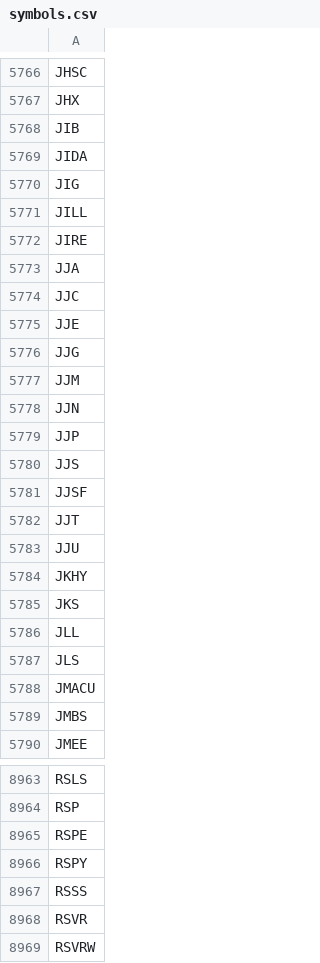
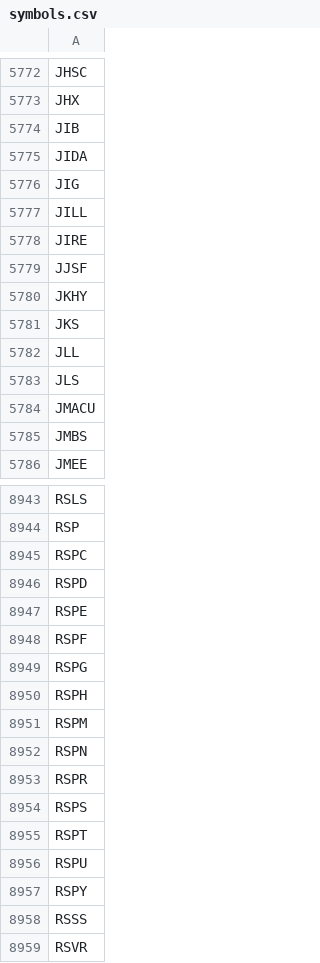
Before and after one commit to Sing0424/Stocks-tools, a CSV file: Screener/rs_data/data_persist/symbols.csv, drawn as a sheet; only a part is shown, gaps mark what is left out; the shorter side is filled out with more unchanged rows; the diff covers the shown part only.

```diff
--- a/Screener/rs_data/data_persist/symbols.csv
+++ b/Screener/rs_data/data_persist/symbols.csv
@@ -5772,13 +5778,3 @@ JILL
 JIRE
-JJA
-JJC
-JJE
-JJG
-JJM
-JJN
-JJP
-JJS
 JJSF
-JJT
-JJU
 JKHY
@@ -8964,3 +8944,14 @@ RSLS
 RSP
+RSPC
+RSPD
 RSPE
+RSPF
+RSPG
+RSPH
+RSPM
+RSPN
+RSPR
+RSPS
+RSPT
+RSPU
 RSPY
```
Also changed, not shown: 28 added rows, 57 removed rows and 2 edited cells elsewhere in this file, 5 other files.
